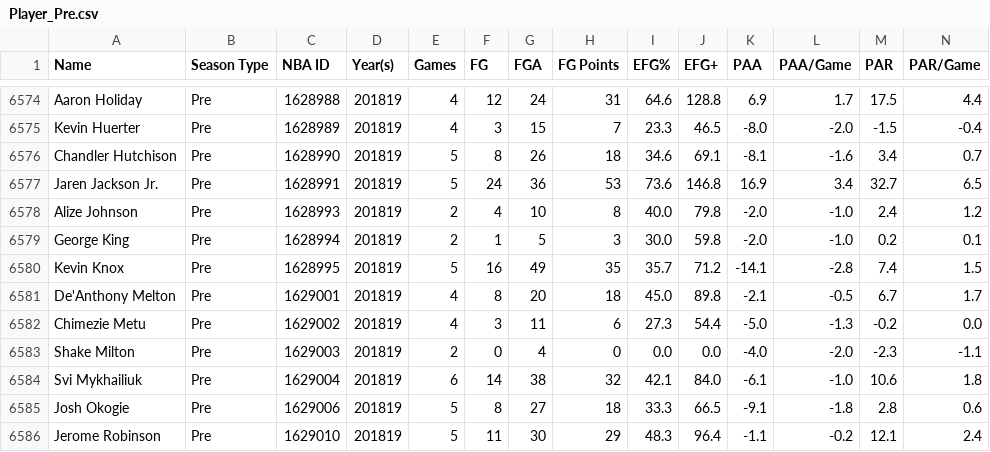
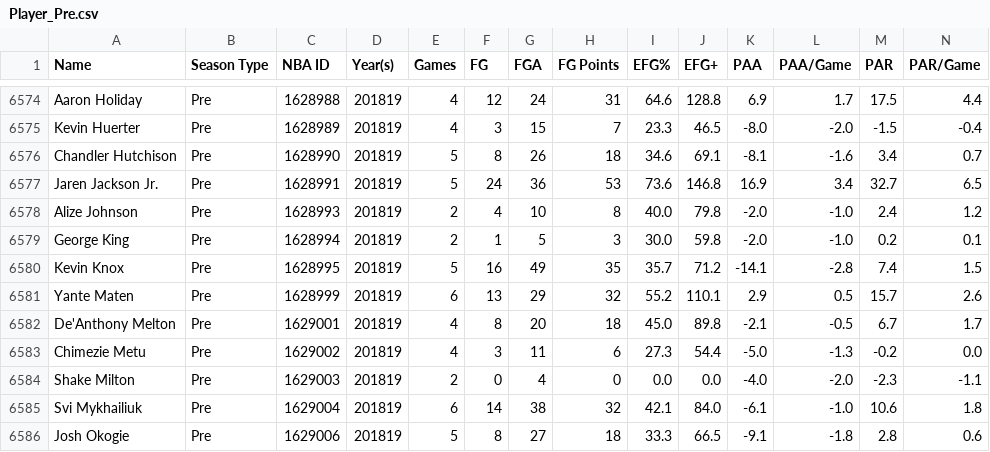
Before and after one commit to Connor-R/nba_shot_charts, a CSV file: csvs/leaderboards/Player_Pre.csv, drawn as a sheet; only a part is shown, gaps mark what is left out; the shorter side is filled out with more unchanged rows; rows hold the shown columns only; the diff names each change by its address in the sheet, - before the commit and + after, or states it on an @@ line.

```diff
--- a/csvs/leaderboards/Player_Pre.csv
+++ b/csvs/leaderboards/Player_Pre.csv
+row 6581: Yante Maten | Pre | 1628999 | 201819 | 6 | 13 | 29 | 32 | 55.2 | 110.1 | 2.9 | 0.5 | 15.7 | 2.6
```
Also changed, not shown: csvs/leaderboards/Player_Post_Career.csv, csvs/leaderboards/Player_Pre_Career.csv, 4 other files.
